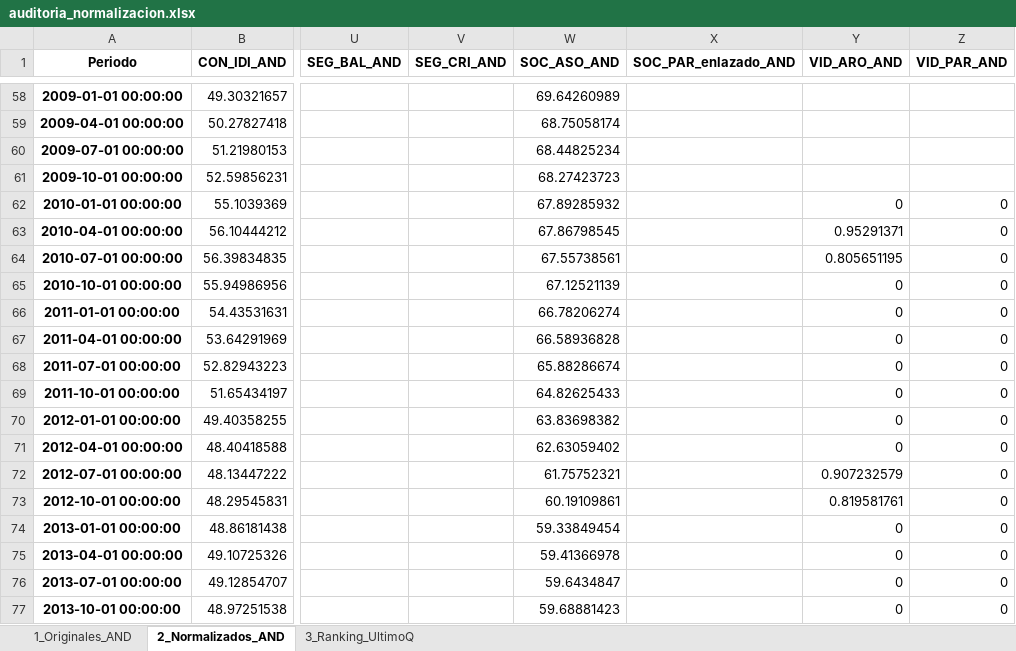
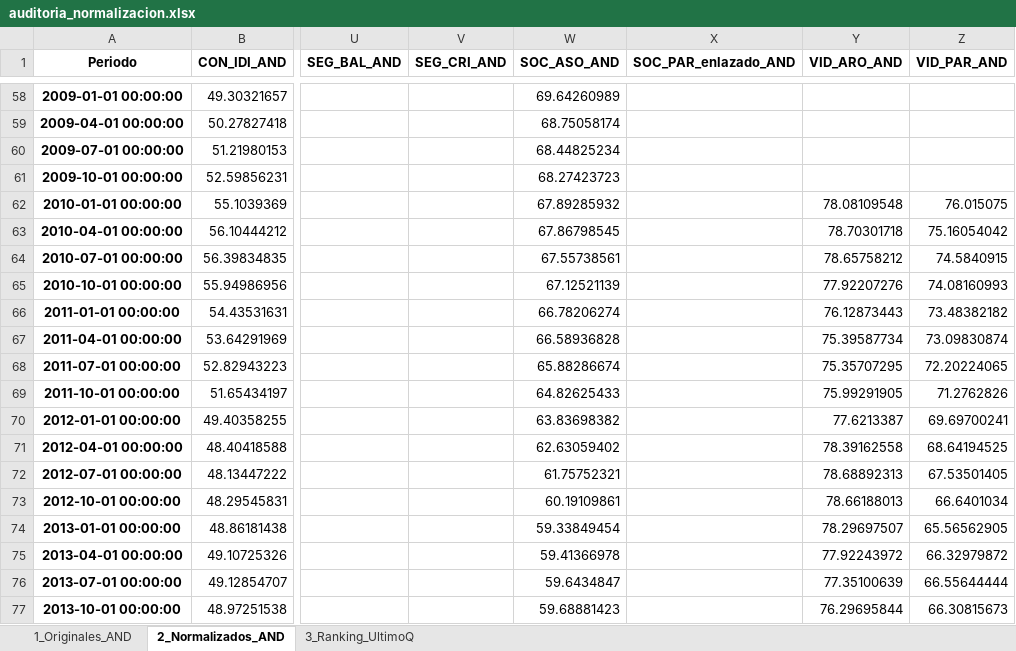
Before and after one commit to mhidper/IPA27_project, an Excel workbook: results/data/auditoria_normalizacion.xlsx, sheet 2_Normalizados_AND, drawn as a sheet; only a part is shown, gaps mark what is left out; values as stored, in another font and other column widths than the file's, no borders; the diff covers the shown part only; the diff names each change by its address in the sheet, - before the commit and + after, or states it on an @@ line.

```diff
--- a/results/data/auditoria_normalizacion.xlsx (sheet 2_Normalizados_AND)
+++ b/results/data/auditoria_normalizacion.xlsx (sheet 2_Normalizados_AND)
-Y62 (VID_ARO_AND): 0
+Y62 (VID_ARO_AND): 78.08109548
-Z62 (VID_PAR_AND): 0
+Z62 (VID_PAR_AND): 76.015075
-Y63 (VID_ARO_AND): 0.95291371
+Y63 (VID_ARO_AND): 78.70301718
-Z63 (VID_PAR_AND): 0
+Z63 (VID_PAR_AND): 75.16054042
-Y64 (VID_ARO_AND): 0.805651195
+Y64 (VID_ARO_AND): 78.65758212
-Z64 (VID_PAR_AND): 0
+Z64 (VID_PAR_AND): 74.5840915
-Y65 (VID_ARO_AND): 0
+Y65 (VID_ARO_AND): 77.92207276
-Z65 (VID_PAR_AND): 0
+Z65 (VID_PAR_AND): 74.08160993
-Y66 (VID_ARO_AND): 0
+Y66 (VID_ARO_AND): 76.12873443
-Z66 (VID_PAR_AND): 0
+Z66 (VID_PAR_AND): 73.48382182
-Y67 (VID_ARO_AND): 0
+Y67 (VID_ARO_AND): 75.39587734
-Z67 (VID_PAR_AND): 0
+Z67 (VID_PAR_AND): 73.09830874
-Y68 (VID_ARO_AND): 0
+Y68 (VID_ARO_AND): 75.35707295
-Z68 (VID_PAR_AND): 0
+Z68 (VID_PAR_AND): 72.20224065
-Y69 (VID_ARO_AND): 0
+Y69 (VID_ARO_AND): 75.99291905
-Z69 (VID_PAR_AND): 0
+Z69 (VID_PAR_AND): 71.2762826
-Y70 (VID_ARO_AND): 0
+Y70 (VID_ARO_AND): 77.6213387
-Z70 (VID_PAR_AND): 0
+Z70 (VID_PAR_AND): 69.69700241
-Y71 (VID_ARO_AND): 0
+Y71 (VID_ARO_AND): 78.39162558
-Z71 (VID_PAR_AND): 0
+Z71 (VID_PAR_AND): 68.64194525
-Y72 (VID_ARO_AND): 0.907232579
+Y72 (VID_ARO_AND): 78.68892313
-Z72 (VID_PAR_AND): 0
+Z72 (VID_PAR_AND): 67.53501405
-Y73 (VID_ARO_AND): 0.819581761
+Y73 (VID_ARO_AND): 78.66188013
-Z73 (VID_PAR_AND): 0
+Z73 (VID_PAR_AND): 66.6401034
-Y74 (VID_ARO_AND): 0
+Y74 (VID_ARO_AND): 78.29697507
-Z74 (VID_PAR_AND): 0
+Z74 (VID_PAR_AND): 65.56562905
-Y75 (VID_ARO_AND): 0
+Y75 (VID_ARO_AND): 77.92243972
-Z75 (VID_PAR_AND): 0
+Z75 (VID_PAR_AND): 66.32979872
-Y76 (VID_ARO_AND): 0
+Y76 (VID_ARO_AND): 77.35100639
-Z76 (VID_PAR_AND): 0
+Z76 (VID_PAR_AND): 66.55644444
-Y77 (VID_ARO_AND): 0
+Y77 (VID_ARO_AND): 76.29695844
-Z77 (VID_PAR_AND): 0
+Z77 (VID_PAR_AND): 66.30815673
```
Also changed, not shown: 96 edited cells elsewhere in this sheet, sheet 1_Originales_AND, sheet 3_Ranking_UltimoQ, 17 other files.
